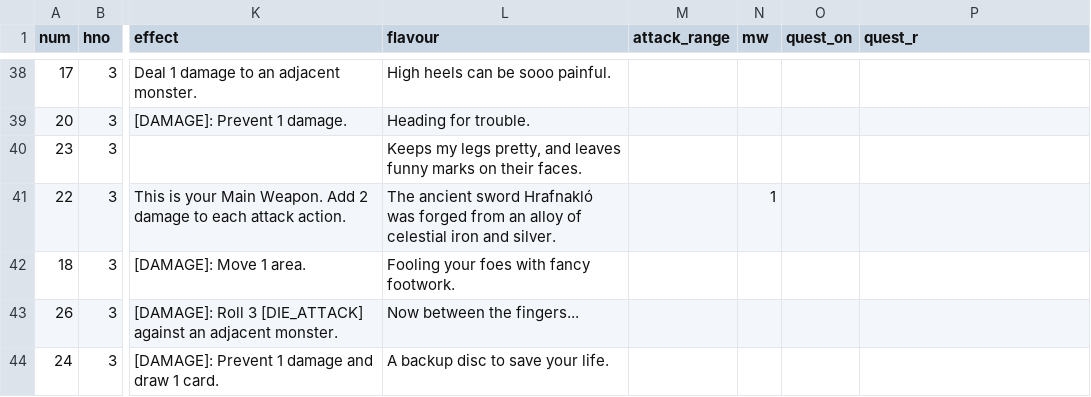
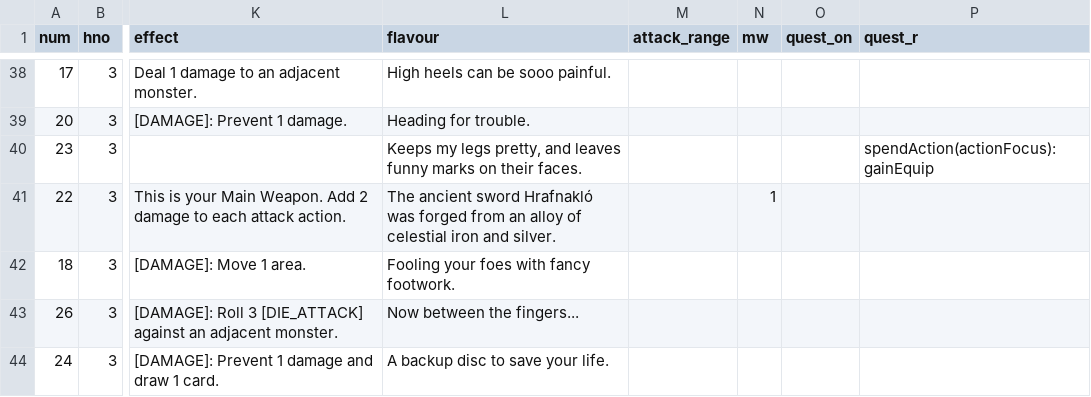
Before and after one commit to elaskavaia/bga-fate, a CSV file: misc/card_equip_material.csv, drawn as a sheet; only a part is shown, gaps mark what is left out; the diff names each change by its address in the sheet, - before the commit and + after, or states it on an @@ line.

```diff
--- a/misc/card_equip_material.csv
+++ b/misc/card_equip_material.csv
-P40 (quest_r): (empty)
+P40 (quest_r): spendAction(actionFocus):gainEquip
```
Also changed, not shown: misc/op_material.csv, 11 other files.
